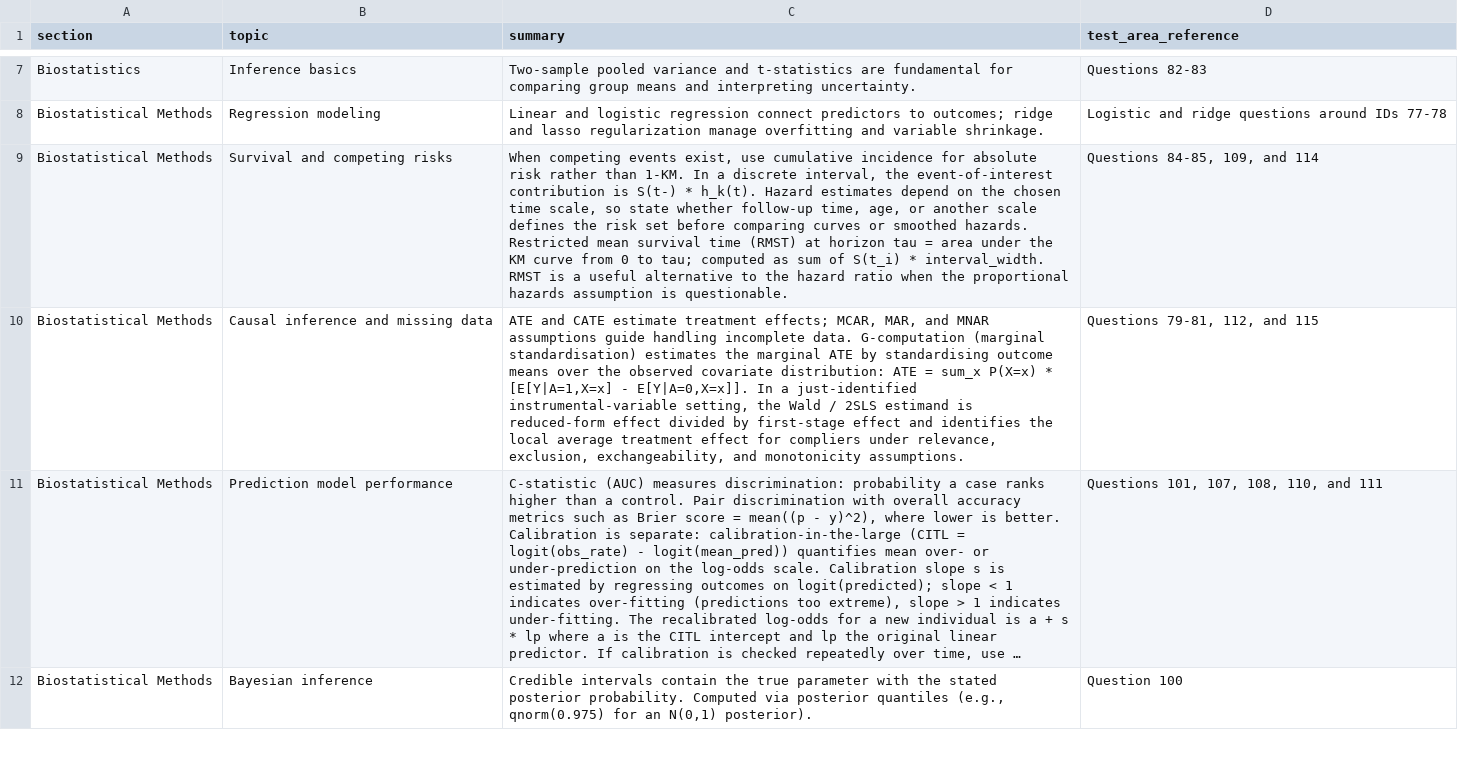
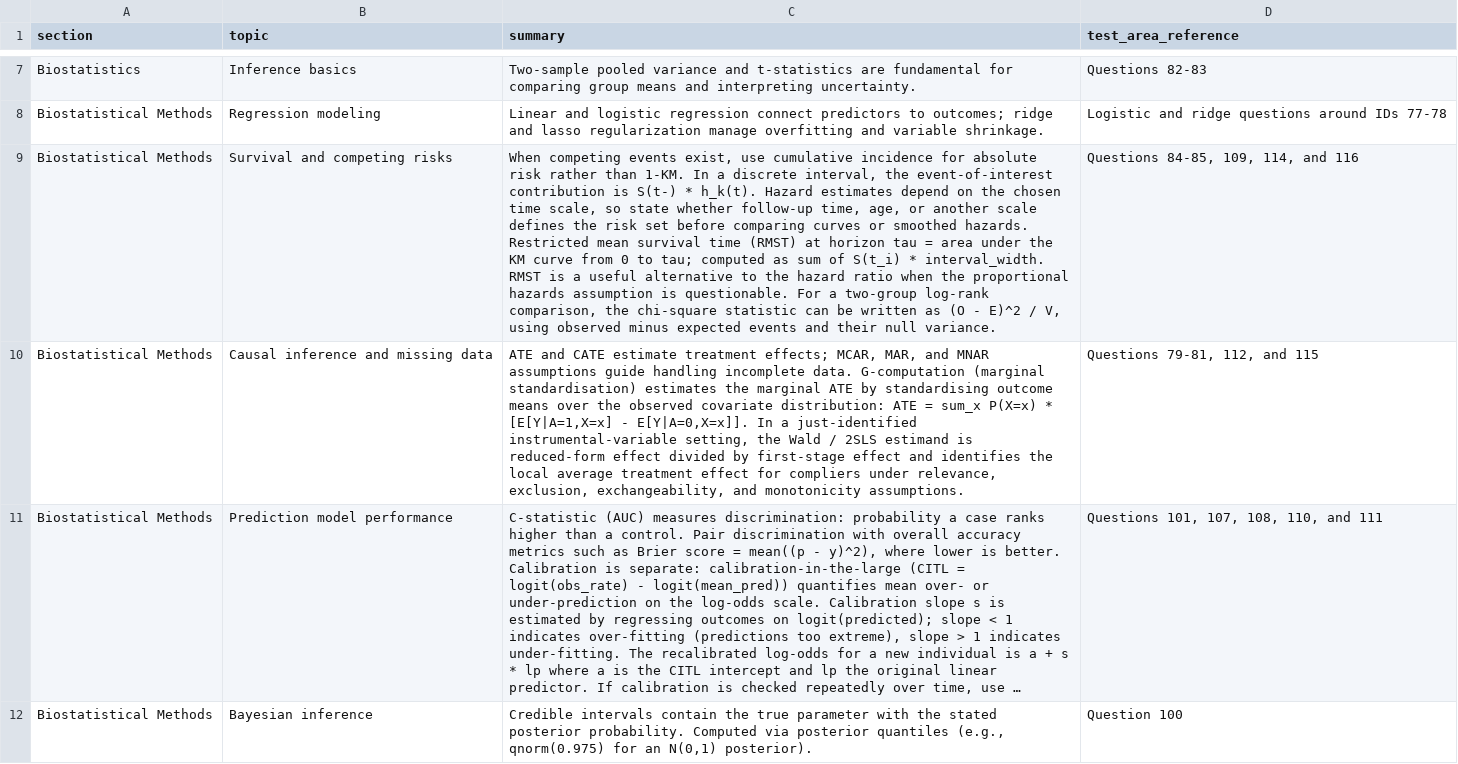
Before and after one commit to JorAlEs/biostatAnki, a CSV file: inst/extdata/knowledge_repository.csv, drawn as a sheet; only a part is shown, gaps mark what is left out; long unchanged cells end in …; the diff names each change by its address in the sheet, - before the commit and + after, or states it on an @@ line.

```diff
--- a/inst/extdata/knowledge_repository.csv
+++ b/inst/extdata/knowledge_repository.csv
-C9 (summary): …is questionable.
+C9 (summary): …is questionable. For a two-group log-rank comparison, the chi-square statistic can be written as (O - E)^2 / V, using observed minus expected events and their null variance.
-D9 (test_area_reference): Questions 84-85, 109, and 114
+D9 (test_area_reference): Questions 84-85, 109, 114, and 116
```
Also changed, not shown: inst/extdata/questions.csv.
